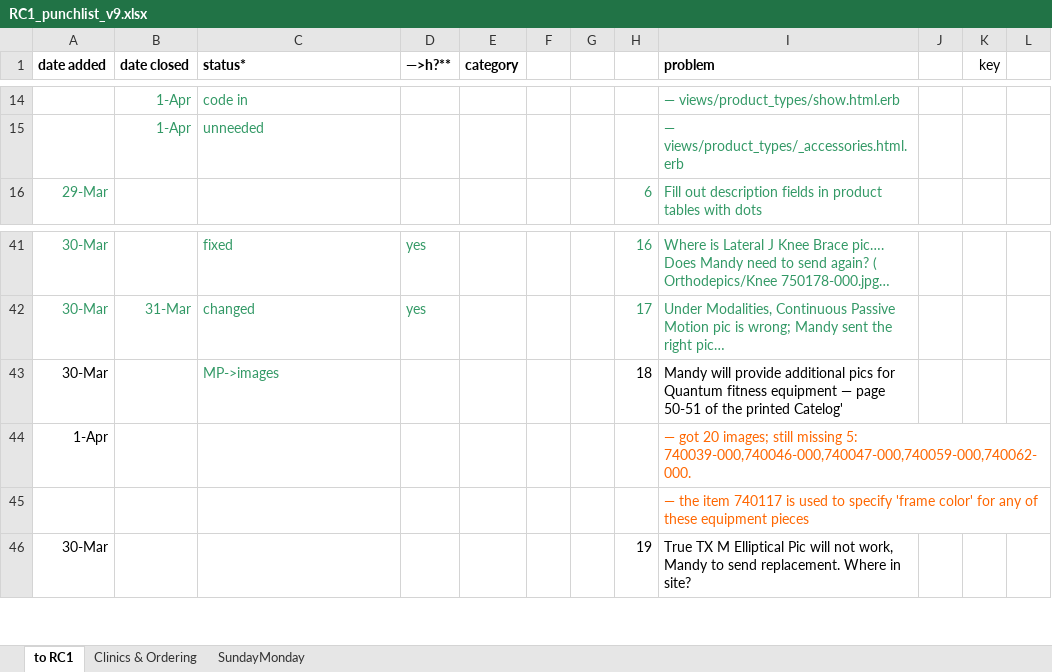
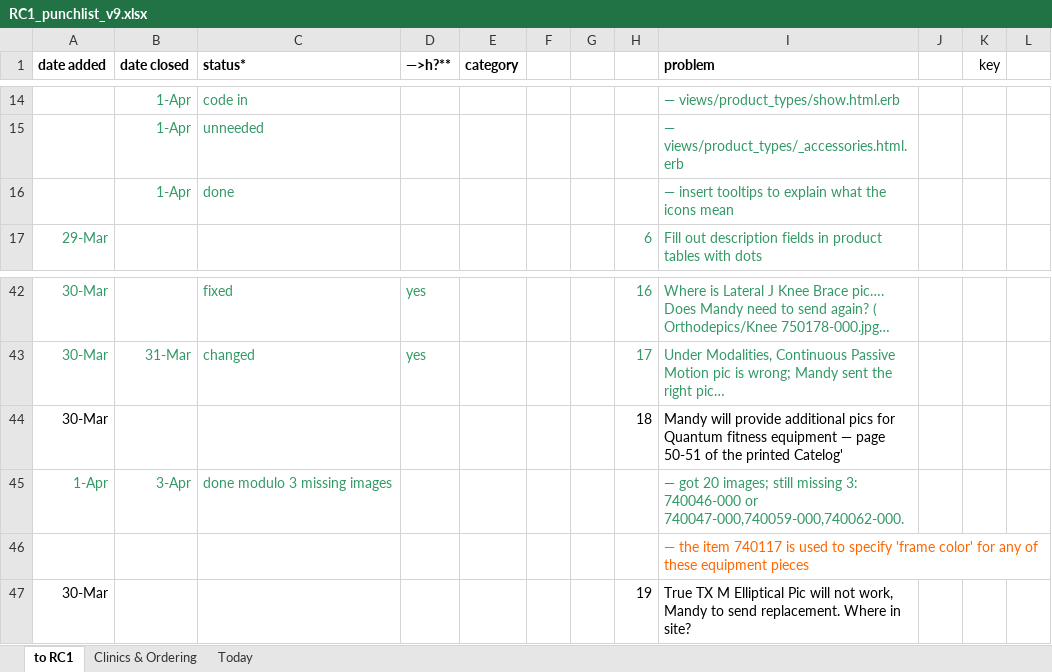
Before and after one commit to cloudsuite/tm3ror, an Excel workbook: status/RC1_punchlist_v9.xlsx, sheet to RC1, drawn as a sheet; only a part is shown, gaps mark what is left out; long unchanged cells end in …; values as stored, in another font and other column widths than the file's, no borders; addresses are those after the commit; the diff names each change by its address in the sheet, - before the commit and + after, or states it on an @@ line.

```diff
--- a/status/RC1_punchlist_v9.xlsx (sheet to RC1)
+++ b/status/RC1_punchlist_v9.xlsx (sheet to RC1)
-sheet tab: SundayMonday
+sheet tab: Today
+row 16:  | 1-Apr | done |  |  |  |  |  | — insert tooltips to explain what the icons mean
-C44 (status*): MP->images
+C44 (status*): (empty)
-A45 text colour: black
+A45 text colour: #339966
-B45 (date closed): (empty)
+B45 (date closed): 3-Apr
-C45 (status*): (empty)
+C45 (status*): done modulo 3 missing images
-I45 (problem): …still missing 5: 740039-000,740046-000,740047-000,740059-000,740062-000.
+I45 (problem): …still missing 3: 740046-000 or 740047-000,740059-000,740062-000.
-I45 text colour: #FF6600
+I45 text colour: #339966
```
Also changed, not shown: sheet Today, formulas that keep their value, 6 other files.
